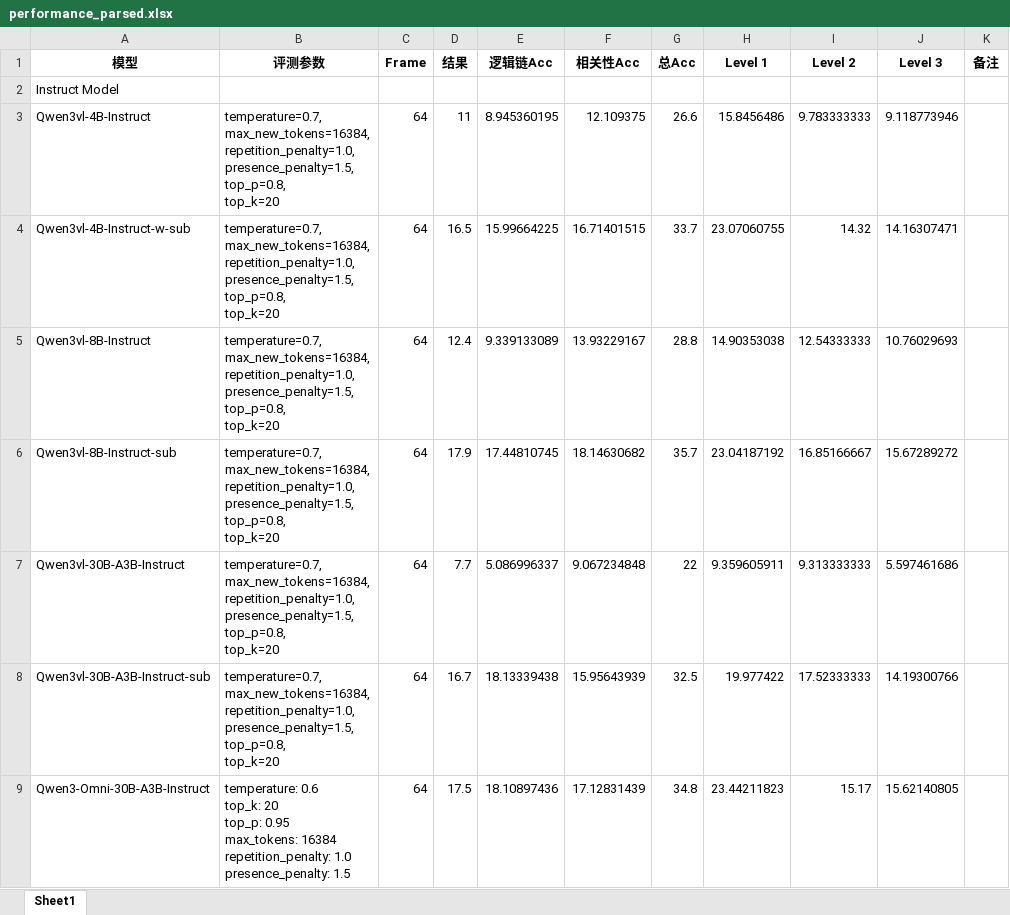
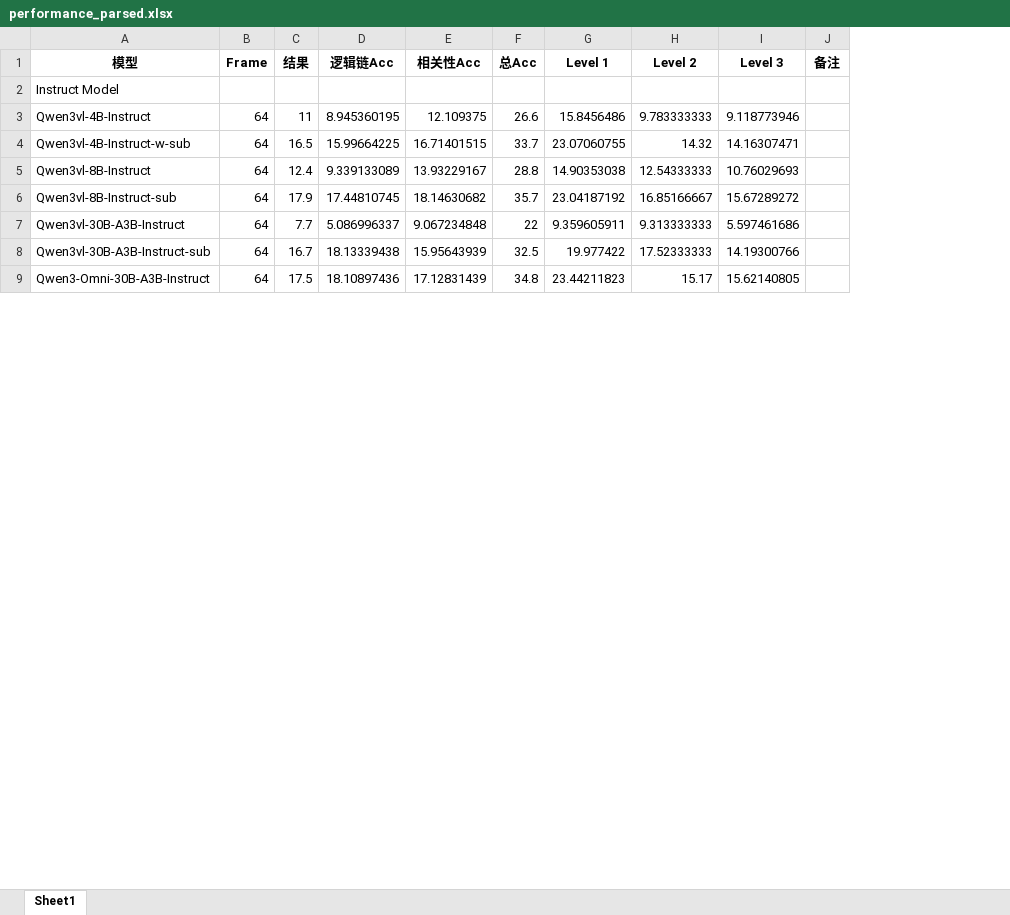
Before and after one commit to yfzhang114/VideoMMEv2, an Excel workbook: figs/exps/performance_parsed.xlsx, sheet Sheet1, drawn as a sheet; only a part is shown; values as stored, in another font and other column widths than the file's, no borders; removed rows and columns are numbered as before the commit, all else as after; ↵ is a line break in a cell; the diff covers the shown part only; the diff names each change by its address in the sheet, - before the commit and + after, or states it on an @@ line.

```diff
--- a/figs/exps/performance_parsed.xlsx (sheet Sheet1)
+++ b/figs/exps/performance_parsed.xlsx (sheet Sheet1)
-column B (评测参数), rows 3-9: temperature=0.7, ↵ max_new_tokens=16384, ↵ repetition_penalty=1.0, ↵ presence_penalty=1.5, ↵ top_p=0.8, ↵ top_k=20 | temperature=0.7, ↵ max_new_tokens=16384, ↵ repetition_penalty=1.0, ↵ presence_penalty=1.5, ↵ top_p=0.8, ↵ top_k=20 | temperature=0.7, ↵ max_new_tokens=16384, ↵ repetition_penalty=1.0, ↵ presence_penalty=1.5, ↵ top_p=0.8, ↵ top_k=20 | temperature=0.7, ↵ max_new_tokens=16384, ↵ repetition_penalty=1.0, ↵ presence_penalty=1.5, ↵ top_p=0.8, ↵ top_k=20 | temperature=0.7, ↵ max_new_tokens=16384, ↵ repetition_penalty=1.0, ↵ presence_penalty=1.5, ↵ top_p=0.8, ↵ top_k=20 | temperature=0.7, ↵ max_new_tokens=16384, ↵ repetition_penalty=1.0, ↵ presence_penalty=1.5, ↵ top_p=0.8, ↵ top_k=20 | temperature: 0.6 ↵ top_k: 20 ↵ top_p: 0.95 ↵ max_tokens: 16384 ↵ repetition_penalty: 1.0 ↵ presence_penalty: 1.5
```
Also changed, not shown: 14 added rows elsewhere in this sheet, figs/exps/performance.xlsx, 1 other file.
